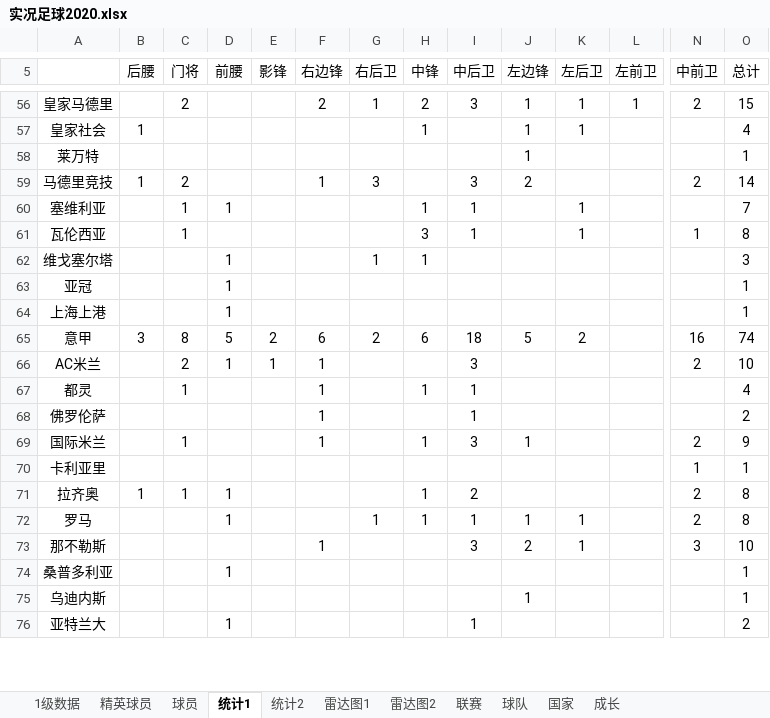
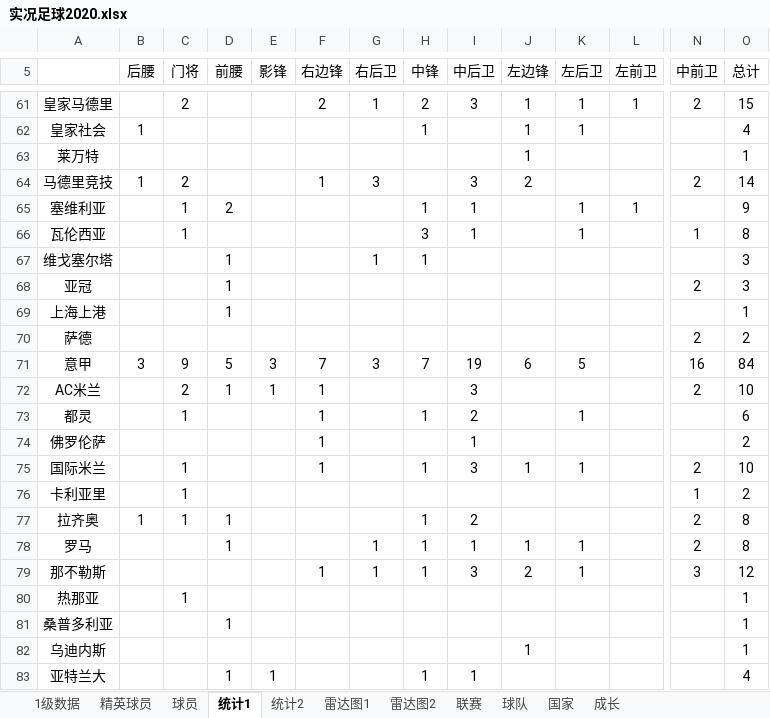
Before and after one commit to g4seek/pes2020, an Excel workbook: 实况足球2020.xlsx, sheet 统计1, drawn as a sheet; only a part is shown, gaps mark what is left out; values as stored, in another font and other column widths than the file's, no borders; addresses are those after the commit; rows hold the shown columns only; the diff covers the shown part only; the diff names each change by its address in the sheet, - before the commit and + after, or states it on an @@ line.

```diff
--- a/实况足球2020.xlsx (sheet 统计1)
+++ b/实况足球2020.xlsx (sheet 统计1)
-D65 (前腰): 1
+D65 (前腰): 2
-L65 (左前卫): (empty)
+L65 (左前卫): 1
-O65 (总计): 7
+O65 (总计): 9
-N68 (中前卫): (empty)
+N68 (中前卫): 2
-O68 (总计): 1
+O68 (总计): 3
+row 70: 萨德 |  |  |  |  |  |  |  |  |  |  |  | 2 | 2
-C71 (门将): 8
+C71 (门将): 9
-E71 (影锋): 2
+E71 (影锋): 3
-F71 (右边锋): 6
+F71 (右边锋): 7
-G71 (右后卫): 2
+G71 (右后卫): 3
-H71 (中锋): 6
+H71 (中锋): 7
-I71 (中后卫): 18
+I71 (中后卫): 19
-J71 (左边锋): 5
+J71 (左边锋): 6
-K71 (左后卫): 2
+K71 (左后卫): 5
-O71 (总计): 74
+O71 (总计): 84
-I73 (中后卫): 1
+I73 (中后卫): 2
-K73 (左后卫): (empty)
+K73 (左后卫): 1
-O73 (总计): 4
+O73 (总计): 6
-K75 (左后卫): (empty)
+K75 (左后卫): 1
-O75 (总计): 9
+O75 (总计): 10
-C76 (门将): (empty)
+C76 (门将): 1
-O76 (总计): 1
+O76 (总计): 2
-G79 (右后卫): (empty)
+G79 (右后卫): 1
-H79 (中锋): (empty)
+H79 (中锋): 1
-O79 (总计): 10
+O79 (总计): 12
+row 80: 热那亚 |  | 1 |  |  |  |  |  |  |  |  |  |  | 1
-E83 (影锋): (empty)
+E83 (影锋): 1
-H83 (中锋): (empty)
+H83 (中锋): 1
-O83 (总计): 2
+O83 (总计): 4
```
Also changed, not shown: 7 added rows and 112 edited cells elsewhere in this sheet, sheet 球员, sheet 雷达图1, sheet 1级数据, sheet 统计2, sheet 精英球员, sheet 雷达图2, formulas that keep their value, charts or pictures.
